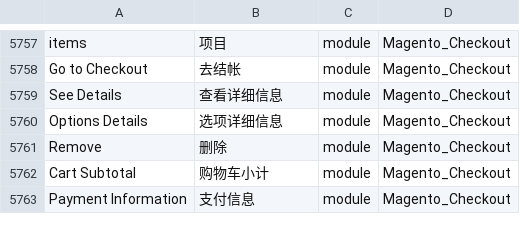
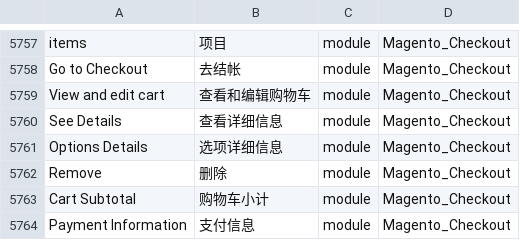
Before and after one commit to shuaiZend/language_zh_cn, a CSV file: zh_Hans_CN.csv, drawn as a sheet; only a part is shown, gaps mark what is left out; the diff names each change by its address in the sheet, - before the commit and + after, or states it on an @@ line.

```diff
--- a/zh_Hans_CN.csv
+++ b/zh_Hans_CN.csv
+row 5759: View and edit cart | 查看和编辑购物车 | module | Magento_Checkout
```
Also changed, not shown: 1 other file.
